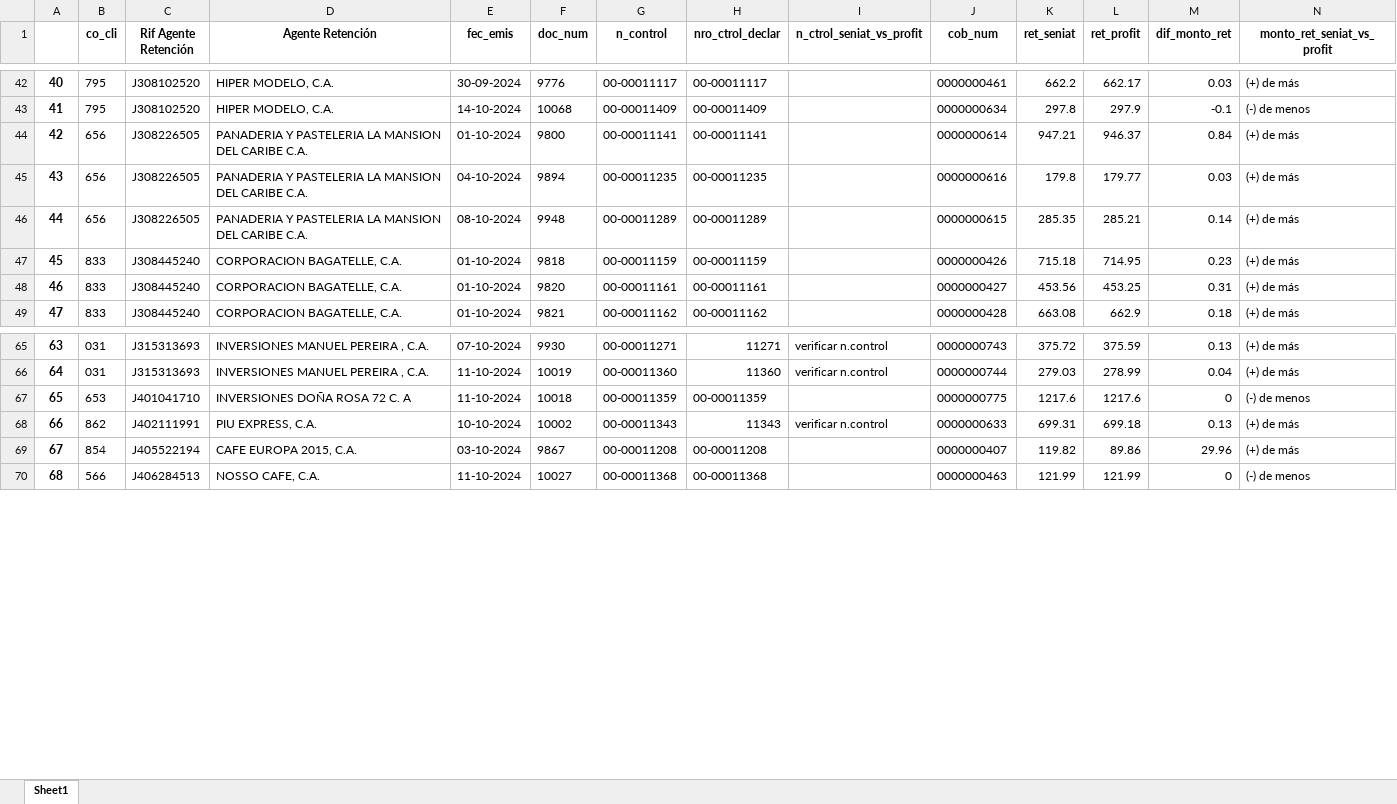
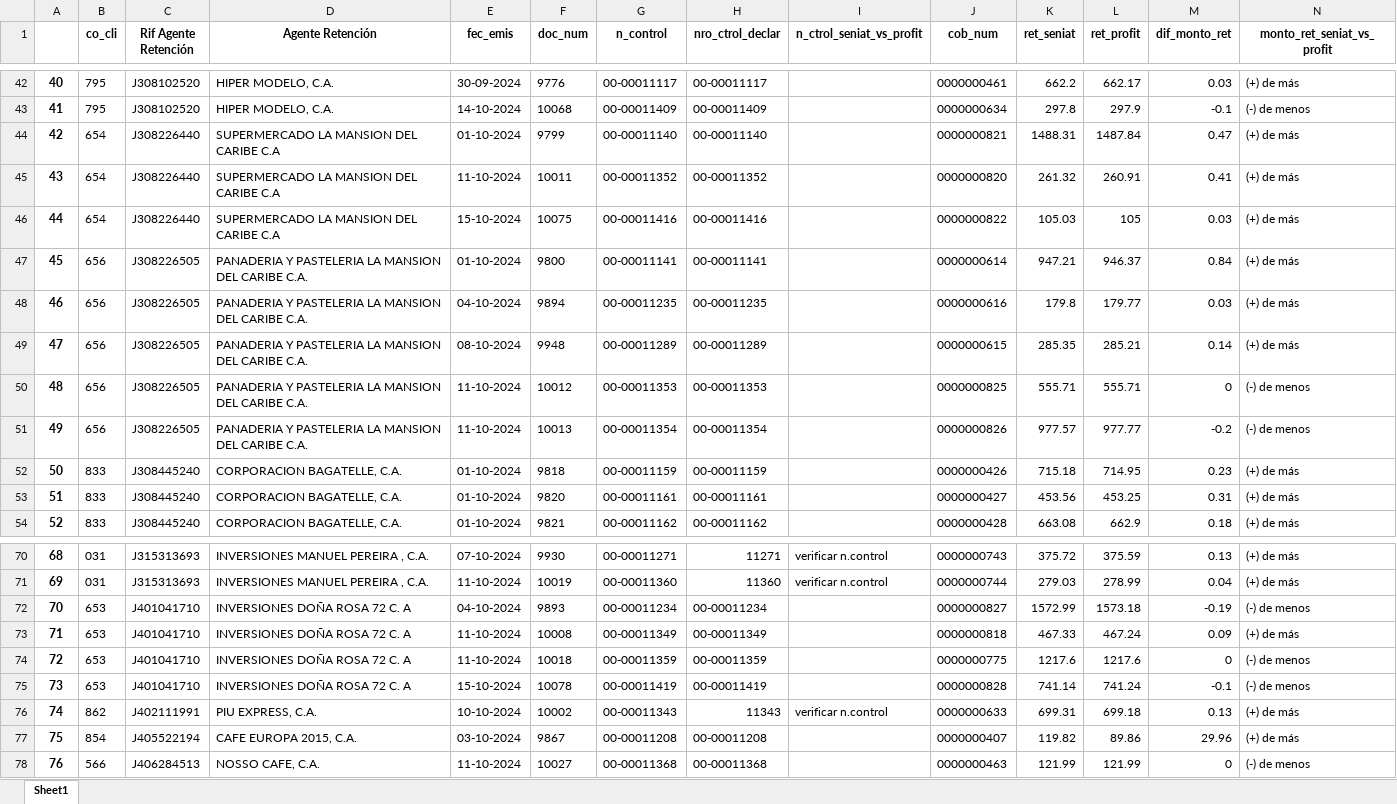
Before and after one commit to jdorantes1987/vaidacion-ret-iva-seniat, an Excel workbook: diferencias_cruce.xlsx, sheet Sheet1, drawn as a sheet; only a part is shown, gaps mark what is left out; values as stored, in another font and other column widths than the file's, no borders; addresses are those after the commit; the diff names each change by its address in the sheet, - before the commit and + after, or states it on an @@ line.

```diff
--- a/diferencias_cruce.xlsx (sheet Sheet1)
+++ b/diferencias_cruce.xlsx (sheet Sheet1)
+row 44: 42 | 654 | J308226440 | SUPERMERCADO LA MANSION DEL CARIBE C.A | 01-10-2024 | 9799 | 00-00011140 | 00-00011140 |  | 0000000821 | 1488.31 | 1487.84 | 0.47 | (+) de más
+row 45: 43 | 654 | J308226440 | SUPERMERCADO LA MANSION DEL CARIBE C.A | 11-10-2024 | 10011 | 00-00011352 | 00-00011352 |  | 0000000820 | 261.32 | 260.91 | 0.41 | (+) de más
+row 46: 44 | 654 | J308226440 | SUPERMERCADO LA MANSION DEL CARIBE C.A | 15-10-2024 | 10075 | 00-00011416 | 00-00011416 |  | 0000000822 | 105.03 | 105 | 0.03 | (+) de más
@@ column A renumbered from row 47 down @@
+row 50: 48 | 656 | J308226505 | PANADERIA Y PASTELERIA LA MANSION DEL CARIBE C.A. | 11-10-2024 | 10012 | 00-00011353 | 00-00011353 |  | 0000000825 | 555.71 | 555.71 | 0 | (-) de menos
+row 51: 49 | 656 | J308226505 | PANADERIA Y PASTELERIA LA MANSION DEL CARIBE C.A. | 11-10-2024 | 10013 | 00-00011354 | 00-00011354 |  | 0000000826 | 977.57 | 977.77 | -0.2 | (-) de menos
+row 72: 70 | 653 | J401041710 | INVERSIONES DOÑA ROSA 72 C. A | 04-10-2024 | 9893 | 00-00011234 | 00-00011234 |  | 0000000827 | 1572.99 | 1573.18 | -0.19 | (-) de menos
+row 73: 71 | 653 | J401041710 | INVERSIONES DOÑA ROSA 72 C. A | 11-10-2024 | 10008 | 00-00011349 | 00-00011349 |  | 0000000818 | 467.33 | 467.24 | 0.09 | (+) de más
+row 75: 73 | 653 | J401041710 | INVERSIONES DOÑA ROSA 72 C. A | 15-10-2024 | 10078 | 00-00011419 | 00-00011419 |  | 0000000828 | 741.14 | 741.24 | -0.1 | (-) de menos
```
Also changed, not shown: retenciones_declaradas_sin_cruzar_en_profit.xlsx, 1 other file.
